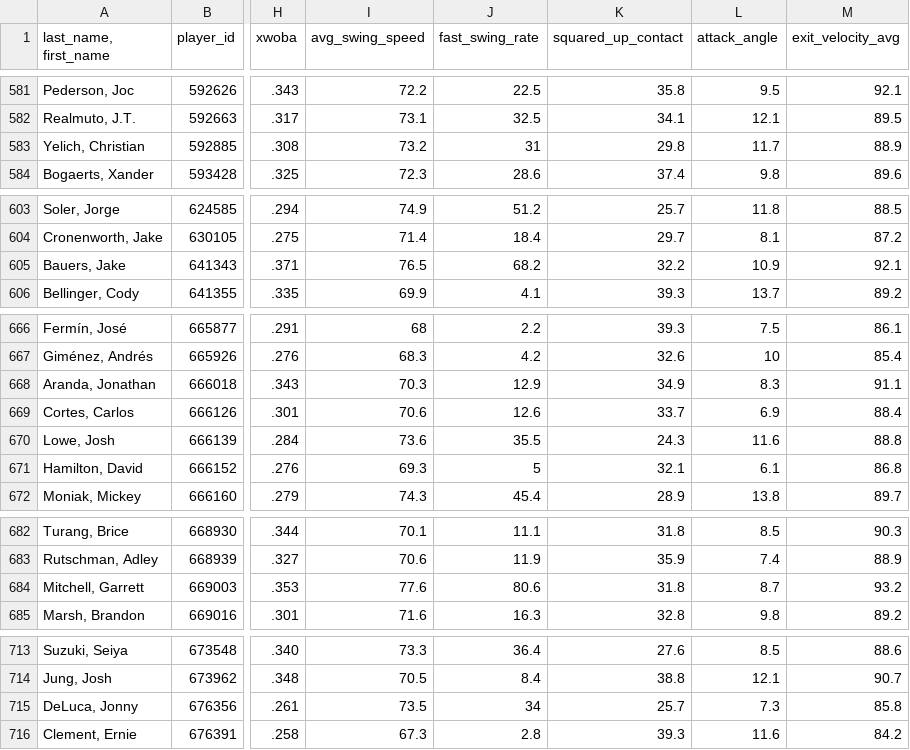
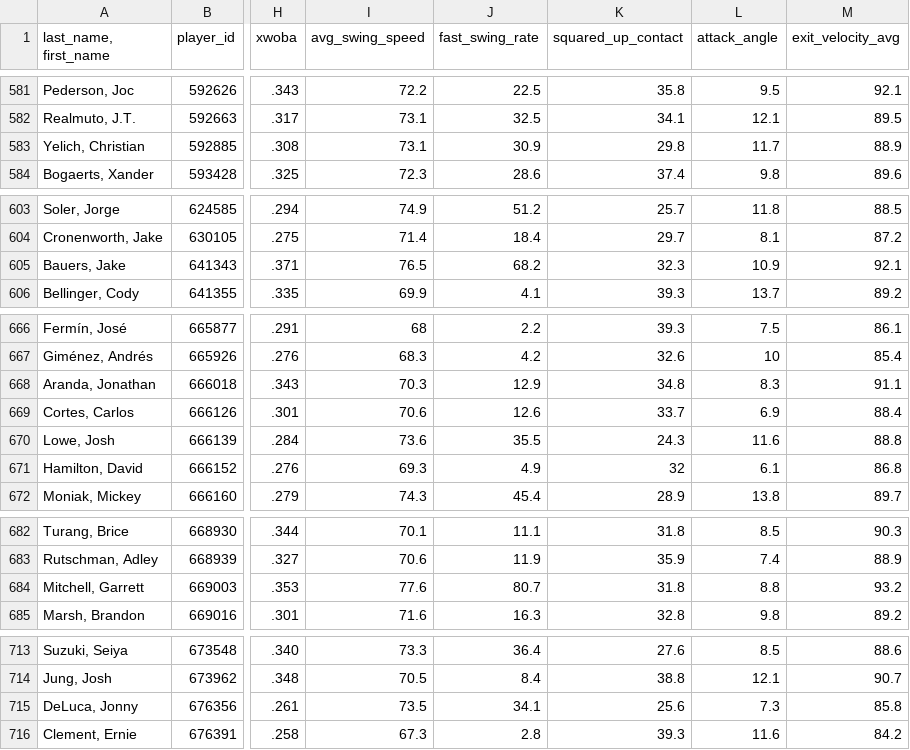
Before and after one commit to JunruWu/mlb-player-similarity, a CSV file: data/stats.csv, drawn as a sheet; only a part is shown, gaps mark what is left out; the diff covers the shown part only; the diff names each change by its address in the sheet, - before the commit and + after, or states it on an @@ line.

```diff
--- a/data/stats.csv
+++ b/data/stats.csv
-I583 (avg_swing_speed): 73.2
+I583 (avg_swing_speed): 73.1
-J583 (fast_swing_rate): 31
+J583 (fast_swing_rate): 30.9
-K605 (squared_up_contact): 32.2
+K605 (squared_up_contact): 32.3
-K668 (squared_up_contact): 34.9
+K668 (squared_up_contact): 34.8
-J671 (fast_swing_rate): 5
+J671 (fast_swing_rate): 4.9
-K671 (squared_up_contact): 32.1
+K671 (squared_up_contact): 32
-J684 (fast_swing_rate): 80.6
+J684 (fast_swing_rate): 80.7
-L684 (attack_angle): 8.7
+L684 (attack_angle): 8.8
-J715 (fast_swing_rate): 34
+J715 (fast_swing_rate): 34.1
-K715 (squared_up_contact): 25.7
+K715 (squared_up_contact): 25.6
```
Also changed, not shown: 2 edited cells elsewhere in this file.
